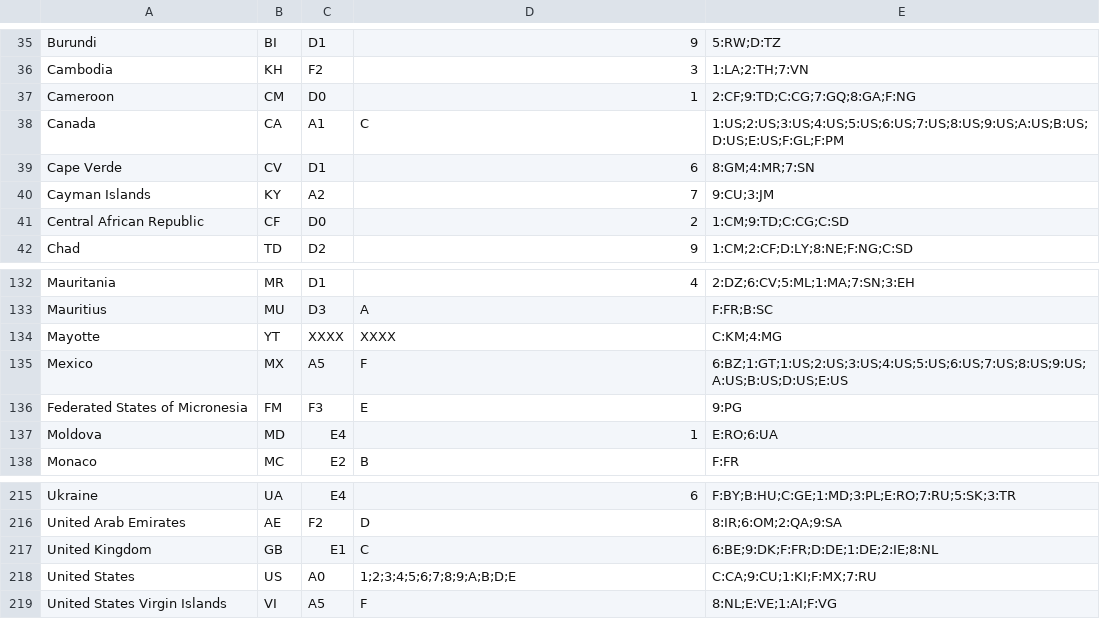
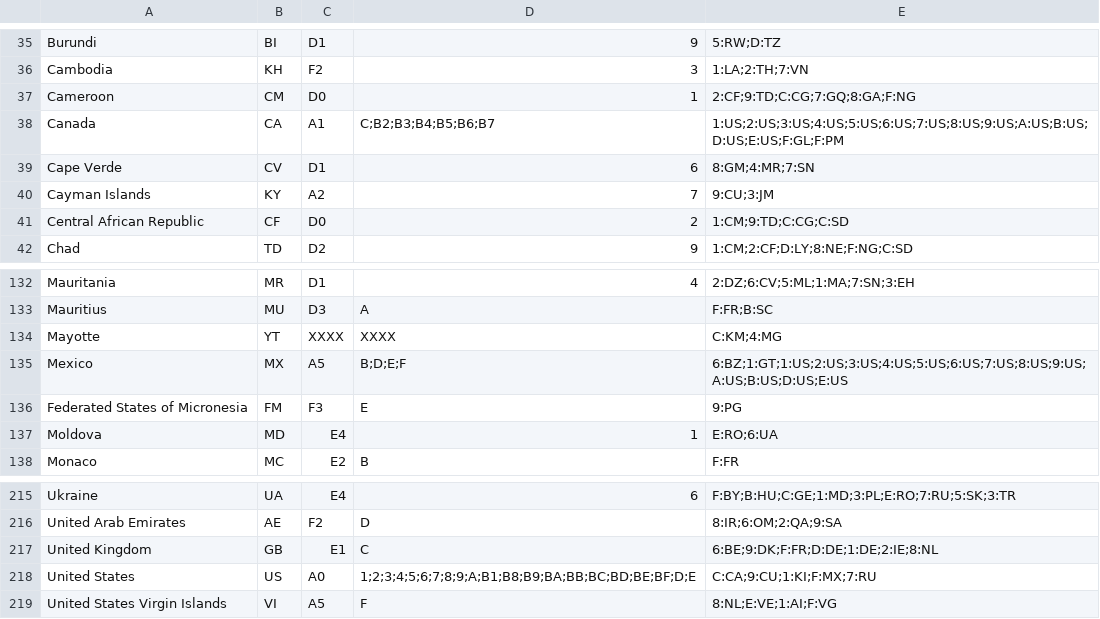
Before and after one commit to radiodns/java-CountryCodeResolver, a CSV file: src/org/radiodns/countrycode/countries.csv, drawn as a sheet; only a part is shown, gaps mark what is left out.

Commit message:
Updated Country Codes for USA, Canada and Mexico
In line with TS 103 270 v1.4.1, split codes are now shown for USA and Canada. Additional country codes added to Mexico.

```diff
--- a/src/org/radiodns/countrycode/countries.csv
+++ b/src/org/radiodns/countrycode/countries.csv
@@ -37,3 +37,3 @@ Cambodia,KH,F2,3,1:LA;2:TH;7:VN
 Cameroon,CM,D0,1,2:CF;9:TD;C:CG;7:GQ;8:GA;F:NG
-Canada,CA,A1,C,1:US;2:US;3:US;4:US;5:US;6:US;7:US;8:US;9:US;A:US;B:US;D:US;E:US;F:GL;F:PM
+Canada,CA,A1,C;B2;B3;B4;B5;B6;B7,1:US;2:US;3:US;4:US;5:US;6:US;7:US;8:US;9:US;A:US;B:US;D:US;E:US;F:GL;F:PM
 Cape Verde,CV,D1,6,8:GM;4:MR;7:SN
@@ -134,3 +134,3 @@ Mauritius,MU,D3,A,F:FR;B:SC
 Mayotte,YT,XXXX,XXXX,C:KM;4:MG
-Mexico,MX,A5,F,6:BZ;1:GT;1:US;2:US;3:US;4:US;5:US;6:US;7:US;8:US;9:US;A:US;B:US;D:US;E:US
+Mexico,MX,A5,B;D;E;F,6:BZ;1:GT;1:US;2:US;3:US;4:US;5:US;6:US;7:US;8:US;9:US;A:US;B:US;D:US;E:US
 Federated States of Micronesia,FM,F3,E,9:PG
@@ -217,3 +217,3 @@ United Arab Emirates,AE,F2,D,8:IR;6:OM;2:QA;9:SA
 United Kingdom,GB,E1,C,6:BE;9:DK;F:FR;D:DE;1:DE;2:IE;8:NL
-United States,US,A0,1;2;3;4;5;6;7;8;9;A;B;D;E,C:CA;9:CU;1:KI;F:MX;7:RU
+United States,US,A0,1;2;3;4;5;6;7;8;9;A;B1;B8;B9;BA;BB;BC;BD;BE;BF;D;E,C:CA;9:CU;1:KI;F:MX;7:RU
 United States Virgin Islands,VI,A5,F,8:NL;E:VE;1:AI;F:VG
```
